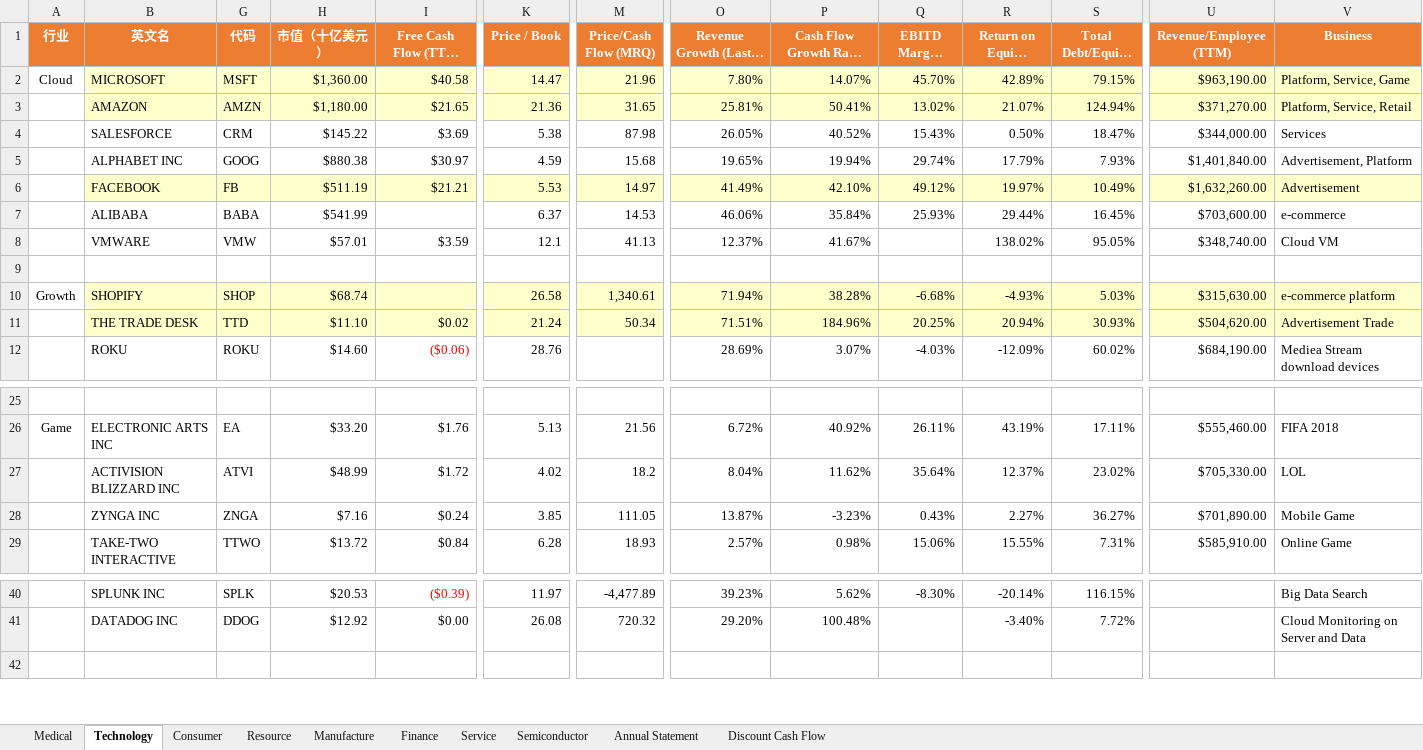
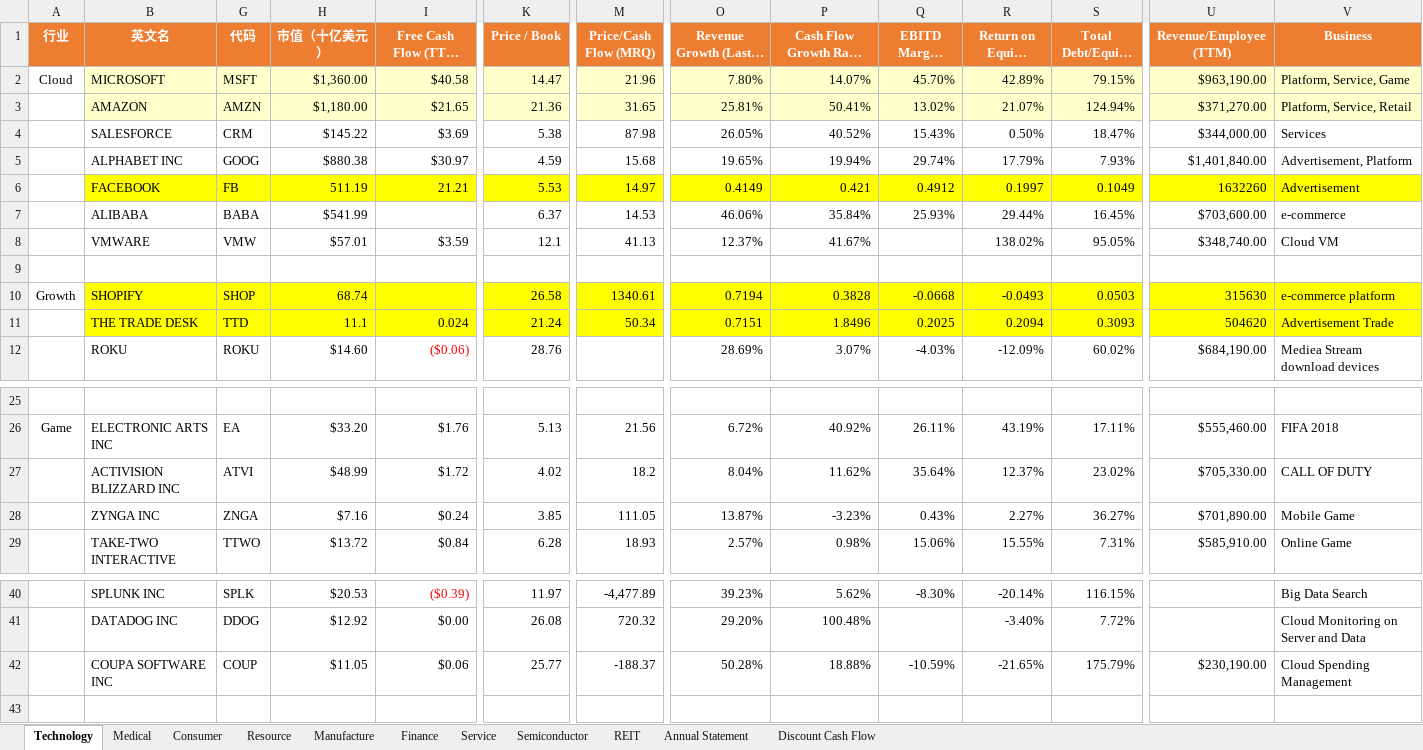
Before and after one commit to huanminwu/LeetCode, an Excel workbook: Stock/US_Stock.xlsx, sheet Technology, drawn as a sheet; only a part is shown, gaps mark what is left out; long unchanged cells end in …; values as stored, in another font and other column widths than the file's, no borders; rows hold the shown columns only; the diff covers the shown part only; the diff names each change by its address in the sheet, - before the commit and + after, or states it on an @@ line.

```diff
--- a/Stock/US_Stock.xlsx (sheet Technology)
+++ b/Stock/US_Stock.xlsx (sheet Technology)
+sheet tab: REIT
@@ sheet tab order changed: Technology | Medical | Consumer | Resource | Manufacture | Finance | Service | Semiconductor | REIT | Annual Statement | Discount Cash Flow @@
-B6 fill: #FFFFCC
+B6 fill: #FFFF00
-G6:V6 fill: #FFFFCC
+G6:V6 fill: #FFFF00
-H6 (市值（十亿美元）): $511.19
+H6 (市值（十亿美元）): 511.19
-I6 (Free Cash Flow (TTM) (billion)): $21.21
+I6 (Free Cash Flow (TTM) (billion)): 21.21
-O6 (Revenue Growth (Last 5 Years)): 41.49%
+O6 (Revenue Growth (Last 5 Years)): 0.4149
-P6: 42.10%
+P6: 0.421
-Q6 (EBITD Margin (TTM)): 49.12%
+Q6 (EBITD Margin (TTM)): 0.4912
-R6 (Return on Equity (TTM)): 19.97%
+R6 (Return on Equity (TTM)): 0.1997
-S6 (Total Debt/Equity (MRQ)): 10.49%
+S6 (Total Debt/Equity (MRQ)): 0.1049
-U6 (Revenue/Employee (TTM)): $1,632,260.00
+U6 (Revenue/Employee (TTM)): 1632260
-B10:B11 fill: #FFFFCC
+B10:B11 fill: #FFFF00
-G10:V11 fill: #FFFFCC
+G10:V11 fill: #FFFF00
-H10 (市值（十亿美元）): $68.74
+H10 (市值（十亿美元）): 68.74
-M10 (Price/Cash Flow (MRQ)): 1,340.61
+M10 (Price/Cash Flow (MRQ)): 1340.61
-O10 (Revenue Growth (Last 5 Years)): 71.94%
+O10 (Revenue Growth (Last 5 Years)): 0.7194
-P10: 38.28%
+P10: 0.3828
-Q10 (EBITD Margin (TTM)): -6.68%
+Q10 (EBITD Margin (TTM)): -0.0668
-R10 (Return on Equity (TTM)): -4.93%
+R10 (Return on Equity (TTM)): -0.0493
-S10 (Total Debt/Equity (MRQ)): 5.03%
+S10 (Total Debt/Equity (MRQ)): 0.0503
-U10 (Revenue/Employee (TTM)): $315,630.00
+U10 (Revenue/Employee (TTM)): 315630
-H11 (市值（十亿美元）): $11.10
+H11 (市值（十亿美元）): 11.1
-I11 (Free Cash Flow (TTM) (billion)): $0.02
+I11 (Free Cash Flow (TTM) (billion)): 0.024
-O11 (Revenue Growth (Last 5 Years)): 71.51%
+O11 (Revenue Growth (Last 5 Years)): 0.7151
-P11: 184.96%
+P11: 1.8496
-Q11 (EBITD Margin (TTM)): 20.25%
+Q11 (EBITD Margin (TTM)): 0.2025
-R11 (Return on Equity (TTM)): 20.94%
+R11 (Return on Equity (TTM)): 0.2094
-S11 (Total Debt/Equity (MRQ)): 30.93%
+S11 (Total Debt/Equity (MRQ)): 0.3093
-U11 (Revenue/Employee (TTM)): $504,620.00
+U11 (Revenue/Employee (TTM)): 504620
-V27 (Business): LOL
+V27 (Business): CALL OF DUTY
+row 42:  | COUPA SOFTWARE INC | COUP | $11.05 | $0.06 | 25.77 | -188.37 | 50.28% | 18.88% | -10.59% | -21.65% | 175.79% | $230,190.00 | Cloud Spending Management
```
Also changed, not shown: 1 added row, 4 removed rows, 24 edited cells and cell formats elsewhere in this sheet, sheet Consumer, sheet Medical, sheet Finance, sheet Semiconductor, sheet Resource, sheet Manufacture, LeetCode.xlsx, 40 other files.
